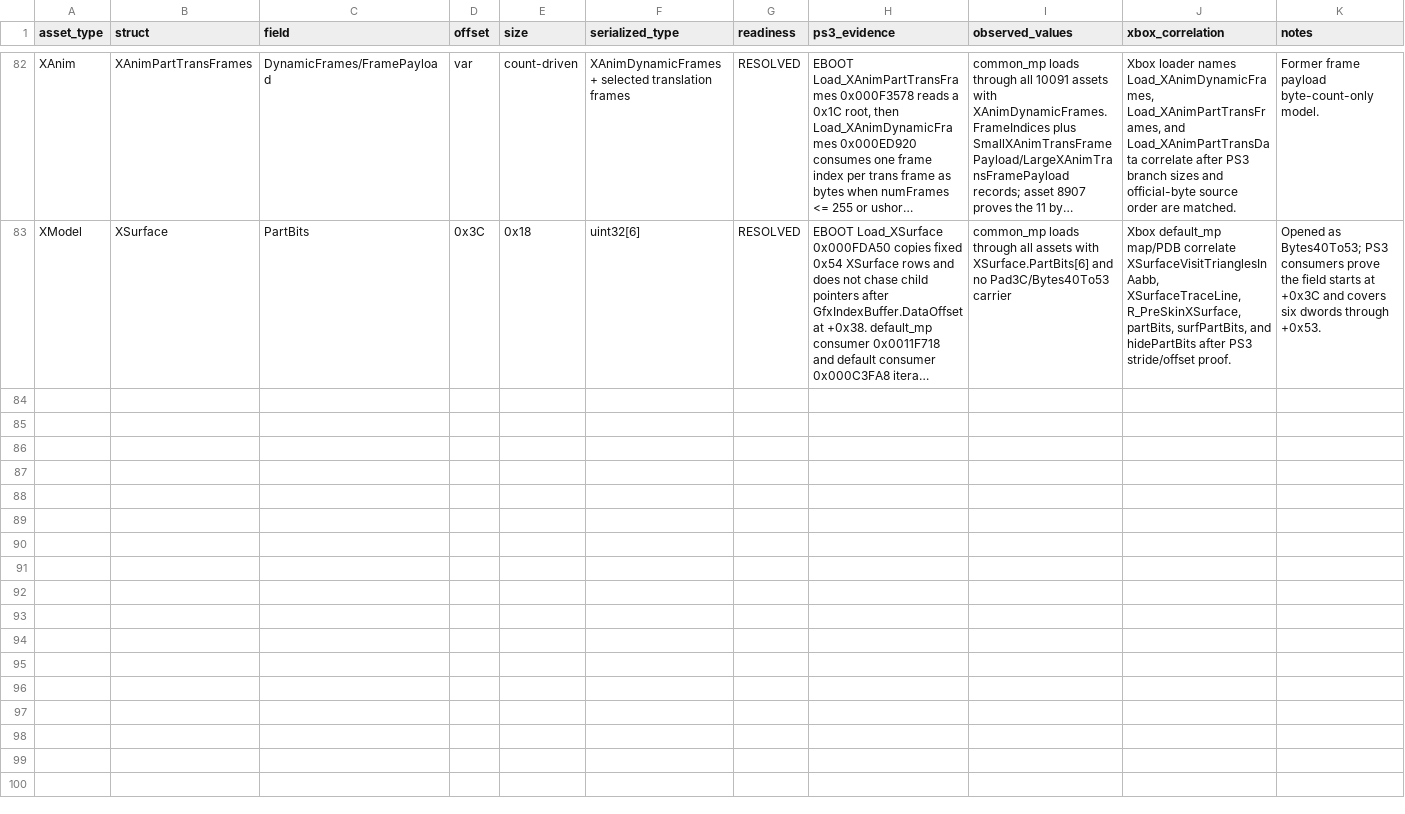
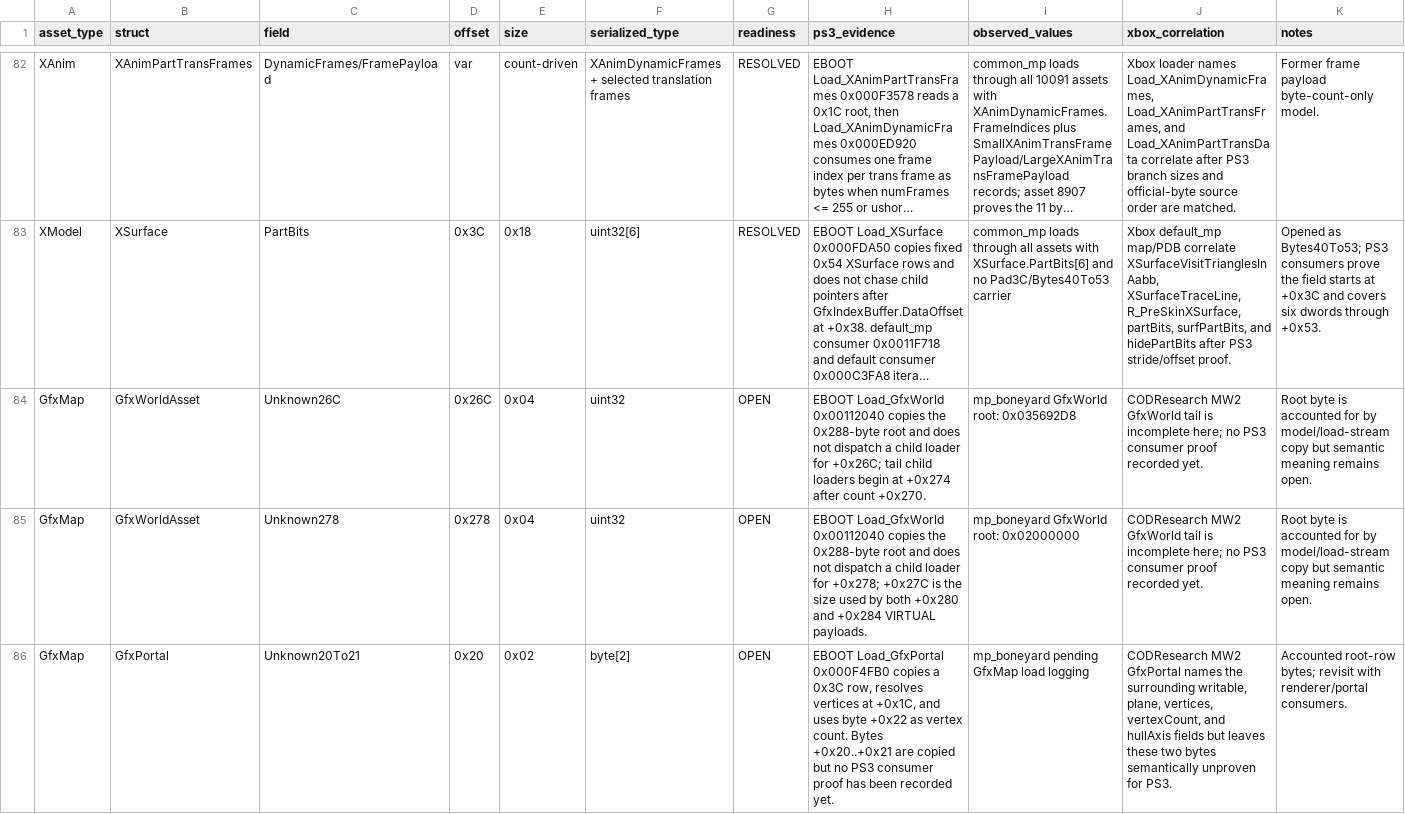
Before and after one commit to jacob-schroeder/FastFile, a CSV file: semantics.csv, drawn as a sheet; only a part is shown, gaps mark what is left out; long unchanged cells end in …; the diff covers the shown part only; the diff names each change by its address in the sheet, - before the commit and + after, or states it on an @@ line.

```diff
--- a/semantics.csv
+++ b/semantics.csv
+row 84: GfxMap | GfxWorldAsset | Unknown26C | 0x26C | 0x04 | uint32 | OPEN | EBOOT Load_GfxWorld 0x00112040 copies the 0x288-byte root and does not dispatch a child loader for +0x26C; tail child loaders begin at +0x274 after count +0x270. | mp_boneyard GfxWorld root: 0x035692D8 | CODResearch MW2 GfxWorld tail is incomplete here; no PS3 consumer proof recorded yet. | Root byte is accounted for by model/load-stream copy but semantic meaning remains open.
+row 85: GfxMap | GfxWorldAsset | Unknown278 | 0x278 | 0x04 | uint32 | OPEN | EBOOT Load_GfxWorld 0x00112040 copies the 0x288-byte root and does not dispatch a child loader for +0x278; +0x27C is the size used by both +0x280 and +0x284 VIRTUAL payloads. | mp_boneyard GfxWorld root: 0x02000000 | CODResearch MW2 GfxWorld tail is incomplete here; no PS3 consumer proof recorded yet. | Root byte is accounted for by model/load-stream copy but semantic meaning remains open.
+row 86: GfxMap | GfxPortal | Unknown20To21 | 0x20 | 0x02 | byte[2] | OPEN | EBOOT Load_GfxPortal 0x000F4FB0 copies a 0x3C row, resolves vertices at +0x1C, and uses byte +0x22 as vertex count. Bytes +0x20..+0x21 are copied but no PS3 consumer proof has been recorded yet. | mp_boneyard pending GfxMap load logging | CODResearch MW2 GfxPortal names the surrounding writable, plane, vertices, vertexCount, and hullAxis fields but leaves these two bytes semantically unproven for PS3. | Accounted root-row bytes; revisit with renderer/portal consumers.
```
Also changed, not shown: 2 added rows elsewhere in this file, emitter_structs.csv, 9 other files.
